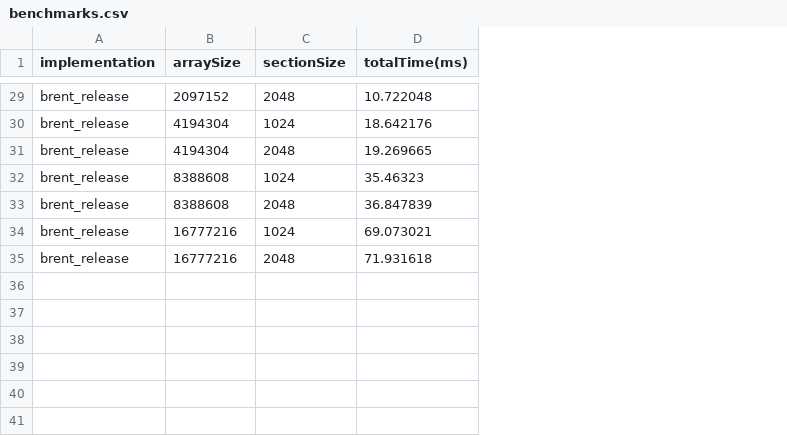
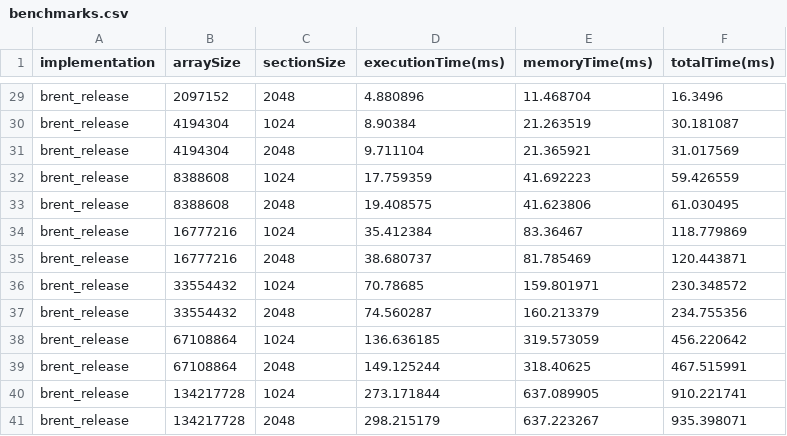
Before and after one commit to daltonbohning/Parallel-Scan-Scalability, a CSV file: benchmarks.csv, drawn as a sheet; only a part is shown, gaps mark what is left out; addresses are those after the commit; the diff covers the shown part only; the diff names each change by its address in the sheet, - before the commit and + after, or states it on an @@ line.

```diff
--- a/benchmarks.csv
+++ b/benchmarks.csv
+column D (executionTime(ms)), rows 29-35: 4.880896 | 8.90384 | 9.711104 | 17.759359 | 19.408575 | 35.412384 | 38.680737
+column E (memoryTime(ms)), rows 29-35: 11.468704 | 21.263519 | 21.365921 | 41.692223 | 41.623806 | 83.36467 | 81.785469
-F29 (totalTime(ms)): 10.722048
+F29 (totalTime(ms)): 16.3496
-F30 (totalTime(ms)): 18.642176
+F30 (totalTime(ms)): 30.181087
-F31 (totalTime(ms)): 19.269665
+F31 (totalTime(ms)): 31.017569
-F32 (totalTime(ms)): 35.46323
+F32 (totalTime(ms)): 59.426559
-F33 (totalTime(ms)): 36.847839
+F33 (totalTime(ms)): 61.030495
-F34 (totalTime(ms)): 69.073021
+F34 (totalTime(ms)): 118.779869
-F35 (totalTime(ms)): 71.931618
+F35 (totalTime(ms)): 120.443871
+row 36: brent_release | 33554432 | 1024 | 70.78685 | 159.801971 | 230.348572
+row 37: brent_release | 33554432 | 2048 | 74.560287 | 160.213379 | 234.755356
+row 38: brent_release | 67108864 | 1024 | 136.636185 | 319.573059 | 456.220642
+row 39: brent_release | 67108864 | 2048 | 149.125244 | 318.40625 | 467.515991
+row 40: brent_release | 134217728 | 1024 | 273.171844 | 637.089905 | 910.221741
+row 41: brent_release | 134217728 | 2048 | 298.215179 | 637.223267 | 935.398071
```
Also changed, not shown: 27 edited cells elsewhere in this file, 3 other files.
